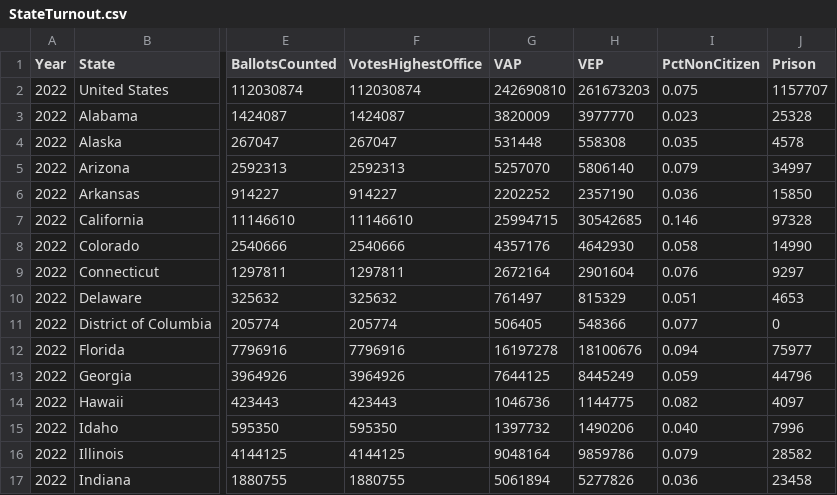
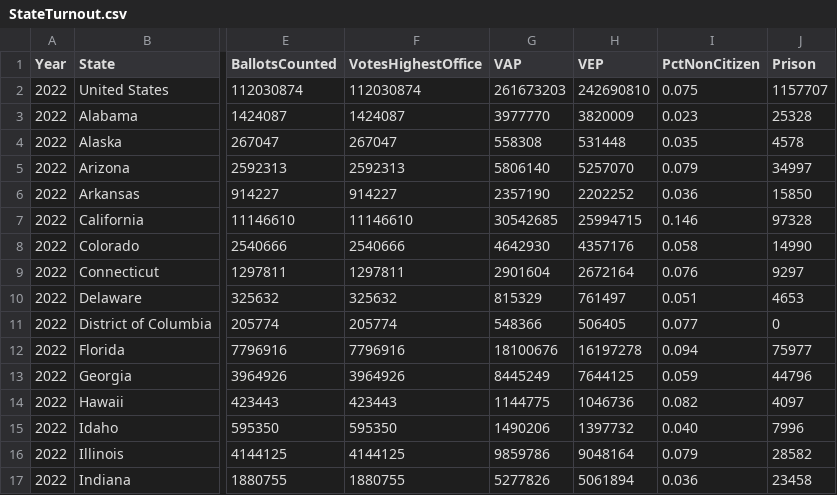
Before and after one commit to blueripple/small-data-sets, a CSV file: data/election/StateTurnout.csv, drawn as a sheet; only a part is shown, gaps mark what is left out; the diff covers the shown part only; the diff names each change by its address in the sheet, - before the commit and + after, or states it on an @@ line.

Commit message:
Fixed stateTurnout VEP/VAP

```diff
--- a/data/election/StateTurnout.csv
+++ b/data/election/StateTurnout.csv
-G2 (VAP): 242690810
+G2 (VAP): 261673203
-H2 (VEP): 261673203
+H2 (VEP): 242690810
-G3 (VAP): 3820009
+G3 (VAP): 3977770
-H3 (VEP): 3977770
+H3 (VEP): 3820009
-G4 (VAP): 531448
+G4 (VAP): 558308
-H4 (VEP): 558308
+H4 (VEP): 531448
-G5 (VAP): 5257070
+G5 (VAP): 5806140
-H5 (VEP): 5806140
+H5 (VEP): 5257070
-G6 (VAP): 2202252
+G6 (VAP): 2357190
-H6 (VEP): 2357190
+H6 (VEP): 2202252
-G7 (VAP): 25994715
+G7 (VAP): 30542685
-H7 (VEP): 30542685
+H7 (VEP): 25994715
-G8 (VAP): 4357176
+G8 (VAP): 4642930
-H8 (VEP): 4642930
+H8 (VEP): 4357176
-G9 (VAP): 2672164
+G9 (VAP): 2901604
-H9 (VEP): 2901604
+H9 (VEP): 2672164
-G10 (VAP): 761497
+G10 (VAP): 815329
-H10 (VEP): 815329
+H10 (VEP): 761497
-G11 (VAP): 506405
+G11 (VAP): 548366
-H11 (VEP): 548366
+H11 (VEP): 506405
-G12 (VAP): 16197278
+G12 (VAP): 18100676
-H12 (VEP): 18100676
+H12 (VEP): 16197278
-G13 (VAP): 7644125
+G13 (VAP): 8445249
-H13 (VEP): 8445249
+H13 (VEP): 7644125
-G14 (VAP): 1046736
+G14 (VAP): 1144775
-H14 (VEP): 1144775
+H14 (VEP): 1046736
-G15 (VAP): 1397732
+G15 (VAP): 1490206
-H15 (VEP): 1490206
+H15 (VEP): 1397732
-G16 (VAP): 9048164
+G16 (VAP): 9859786
-H16 (VEP): 9859786
+H16 (VEP): 9048164
-G17 (VAP): 5061894
+G17 (VAP): 5277826
-H17 (VEP): 5277826
+H17 (VEP): 5061894
```
Also changed, not shown: 72 edited cells elsewhere in this file.
